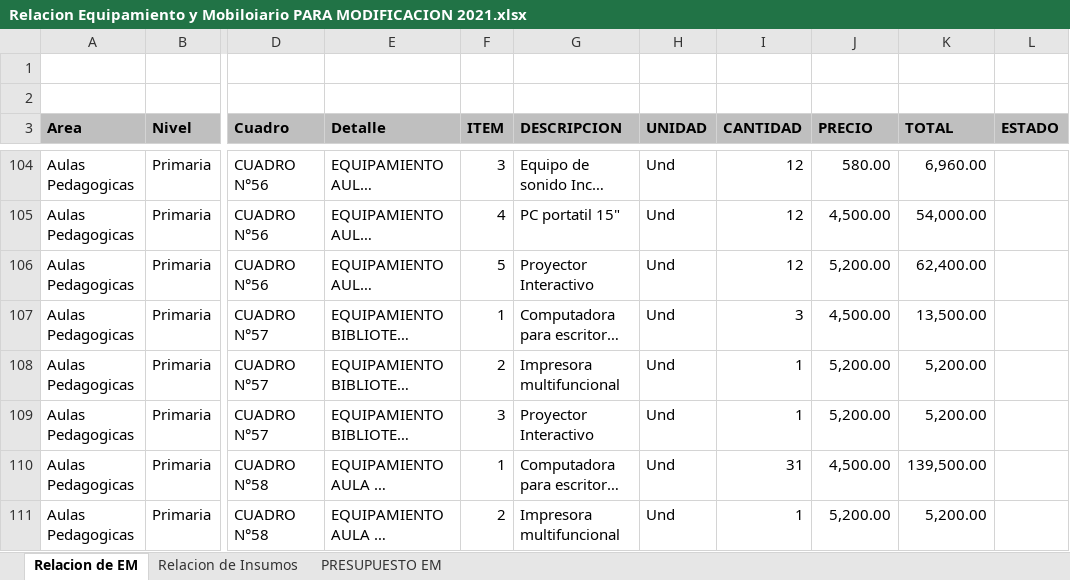
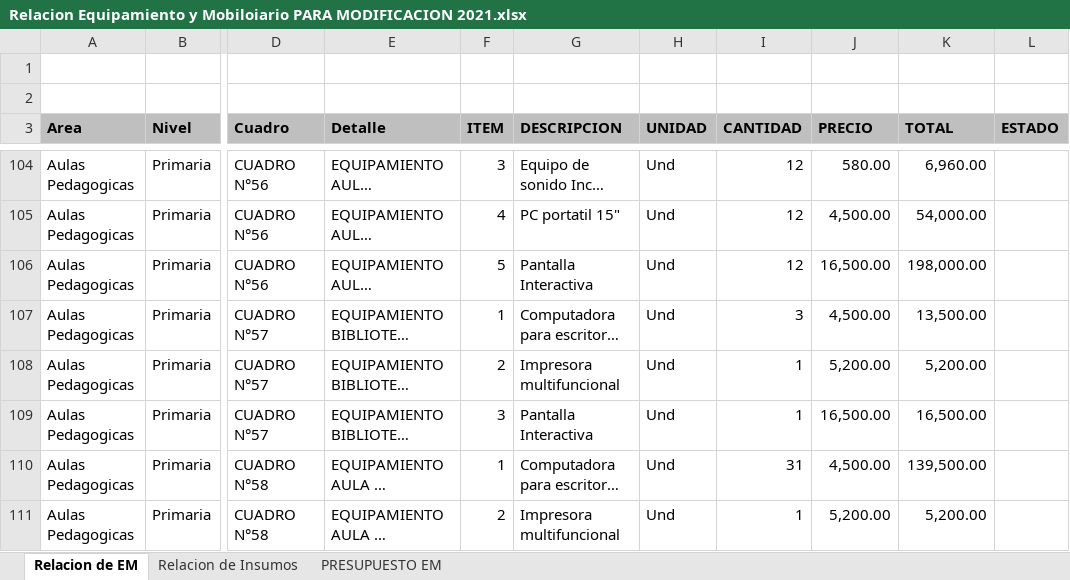
Before and after one commit to mrlivano/Instalaciones_Especiales, an Excel workbook: Equipamiento y Moviliario/Relacion Equipamiento y Mobiloiario PARA MODIFICACION 2021.xlsx, sheet Relacion de EM, drawn as a sheet; only a part is shown, gaps mark what is left out; long unchanged cells end in …; values as stored, in another font and other column widths than the file's, no borders; charts and pictures not drawn; the diff covers the shown part only; the diff names each change by its address in the sheet, - before the commit and + after, or states it on an @@ line.

```diff
--- a/Equipamiento y Moviliario/Relacion Equipamiento y Mobiloiario PARA MODIFICACION 2021.xlsx (sheet Relacion de EM)
+++ b/Equipamiento y Moviliario/Relacion Equipamiento y Mobiloiario PARA MODIFICACION 2021.xlsx (sheet Relacion de EM)
-G106 (DESCRIPCION): Proyector Interactivo
+G106 (DESCRIPCION): Pantalla Interactiva
-J106 (PRECIO): 5,200.00
+J106 (PRECIO): 16,500.00
-K106 (TOTAL): 62,400.00
+K106 (TOTAL): 198,000.00
-G109 (DESCRIPCION): Proyector Interactivo
+G109 (DESCRIPCION): Pantalla Interactiva
-J109 (PRECIO): 5,200.00
+J109 (PRECIO): 16,500.00
-K109 (TOTAL): 5,200.00
+K109 (TOTAL): 16,500.00
```
Also changed, not shown: 2 added rows and 26 edited cells elsewhere in this sheet, sheet Relacion de Insumos, sheet PRESUPUESTO EM, formulas that keep their value, charts or pictures, 21 other files.
